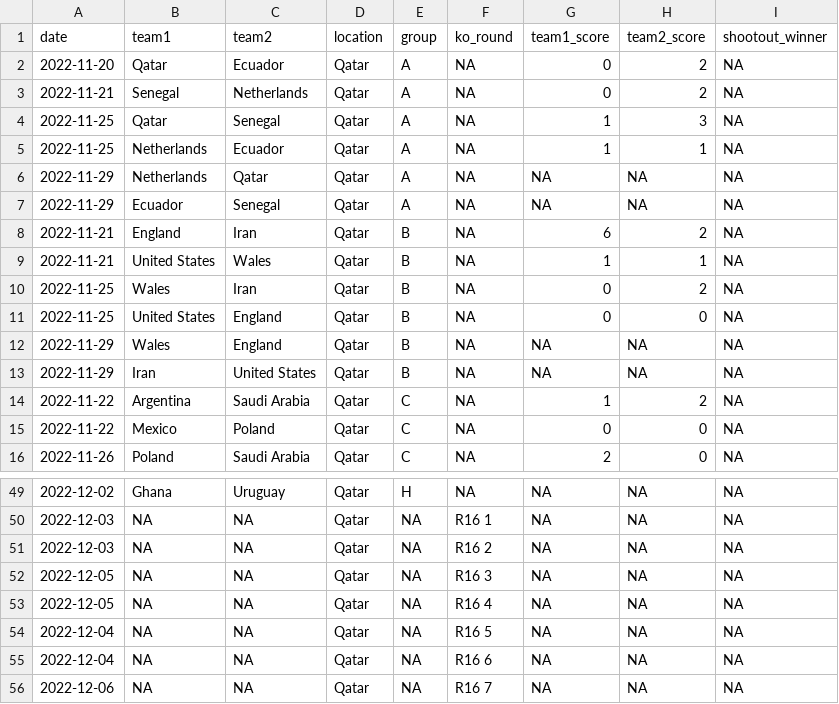
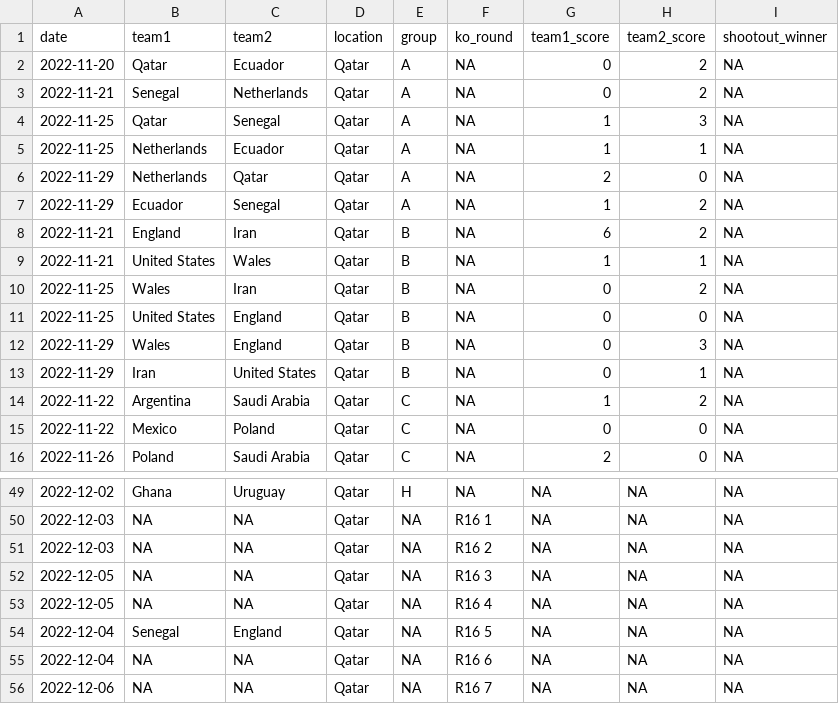
Before and after one commit to lbenz730/world_cup_2022, a CSV file: data/schedule.csv, drawn as a sheet; only a part is shown, gaps mark what is left out.

```diff
--- a/data/schedule.csv
+++ b/data/schedule.csv
@@ -5,4 +5,4 @@ date,team1,team2,location,group,ko_round,team1_score,team2_score,shootout_winner
 2022-11-25,Netherlands,Ecuador,Qatar,A,NA,1,1,NA
-2022-11-29,Netherlands,Qatar,Qatar,A,NA,NA,NA,NA
-2022-11-29,Ecuador,Senegal,Qatar,A,NA,NA,NA,NA
+2022-11-29,Netherlands,Qatar,Qatar,A,NA,2,0,NA
+2022-11-29,Ecuador,Senegal,Qatar,A,NA,1,2,NA
 2022-11-21,England,Iran,Qatar,B,NA,6,2,NA
@@ -11,4 +11,4 @@ date,team1,team2,location,group,ko_round,team1_score,team2_score,shootout_winner
 2022-11-25,United States,England,Qatar,B,NA,0,0,NA
-2022-11-29,Wales,England,Qatar,B,NA,NA,NA,NA
-2022-11-29,Iran,United States,Qatar,B,NA,NA,NA,NA
+2022-11-29,Wales,England,Qatar,B,NA,0,3,NA
+2022-11-29,Iran,United States,Qatar,B,NA,0,1,NA
 2022-11-22,Argentina,Saudi Arabia,Qatar,C,NA,1,2,NA
@@ -53,3 +53,3 @@ date,team1,team2,location,group,ko_round,team1_score,team2_score,shootout_winner
 2022-12-05,NA,NA,Qatar,NA,R16 4,NA,NA,NA
-2022-12-04,NA,NA,Qatar,NA,R16 5,NA,NA,NA
+2022-12-04,Senegal,England,Qatar,NA,R16 5,NA,NA,NA
 2022-12-04,NA,NA,Qatar,NA,R16 6,NA,NA,NA
```
Also changed, not shown: predictions/history.csv, predictions/sim_results.csv, 28 other files.
